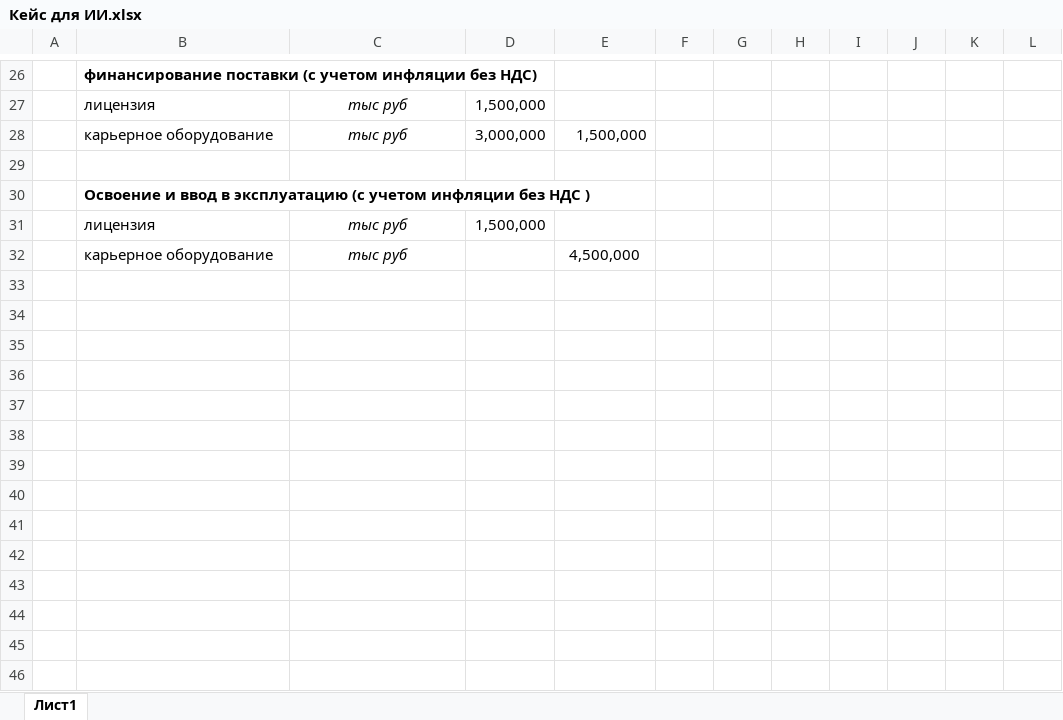
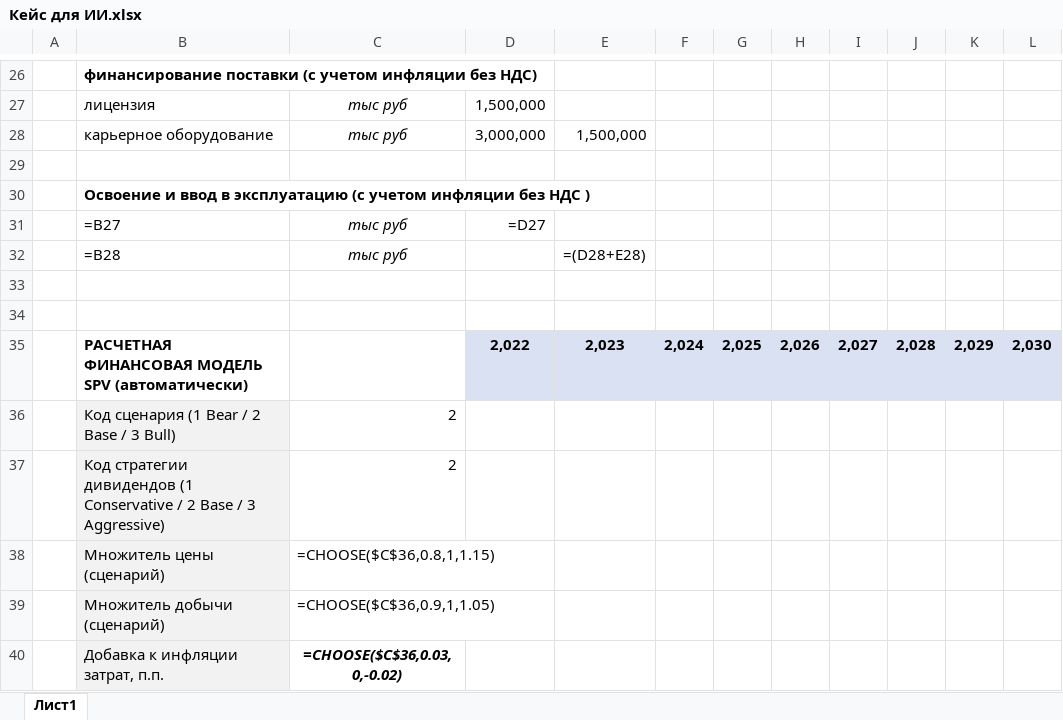
Before and after one commit to skulidropek/bussines-model, an Excel workbook: Кейс для ИИ.xlsx, sheet Лист1, drawn as a sheet; only a part is shown, gaps mark what is left out; values as stored, in another font and other column widths than the file's, no borders; formulas without a stored value are shown as written; addresses are those after the commit; the diff covers the shown part only; the diff names each change by its address in the sheet, - before the commit and + after, or states it on an @@ line.

Commit message:
Add SPV financial model blocks and valuation in workbook

```diff
--- a/Кейс для ИИ.xlsx (sheet Лист1)
+++ b/Кейс для ИИ.xlsx (sheet Лист1)
+row 31:  | =B27 | тыс руб | =D27
+row 32:  | =B28 | тыс руб |  | =(D28+E28)
-row 33:  | лицензия | тыс руб | 1,500,000
+row 33: (empty)
-row 34:  | карьерное оборудование | тыс руб |  | 4,500,000
+row 34: (empty)
+row 35:  | РАСЧЕТНАЯ ФИНАНСОВАЯ МОДЕЛЬ SPV (автоматически) |  | 2,022 | 2,023 | 2,024 | 2,025 | 2,026 | 2,027 | 2,028 | 2,029 | 2,030
+row 36:  | Код сценария (1 Bear / 2 Base / 3 Bull) | 2
+row 37:  | Код стратегии дивидендов (1 Conservative / 2 Base / 3 Aggressive) | 2
+row 38:  | Множитель цены (сценарий) | =CHOOSE($C$36,0.8,1,1.15)
+row 39:  | Множитель добычи (сценарий) | =CHOOSE($C$36,0.9,1,1.05)
+row 40:  | Добавка к инфляции затрат, п.п. | =CHOOSE($C$36,0.03,0,-0.02)
```
Also changed, not shown: 98 added rows, 2 removed rows and cell formats elsewhere in this sheet.
